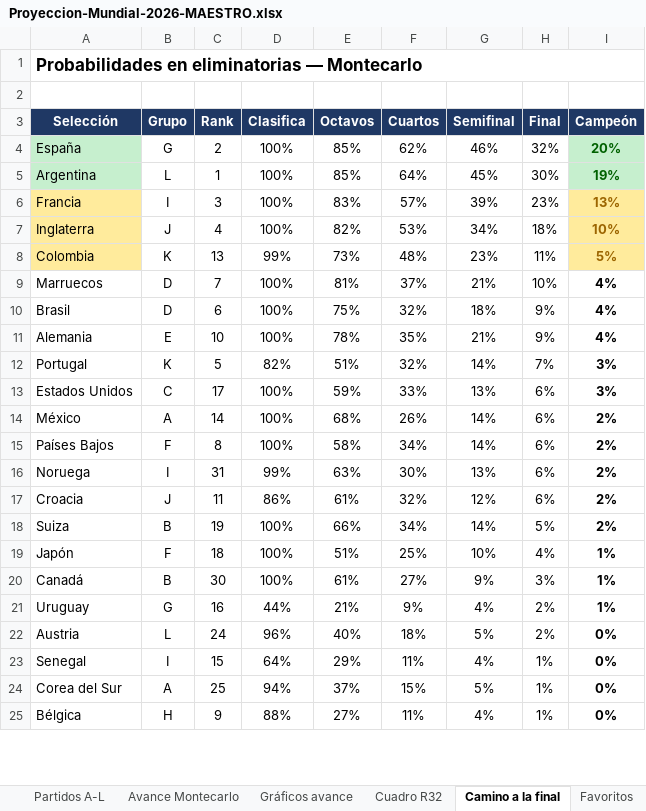
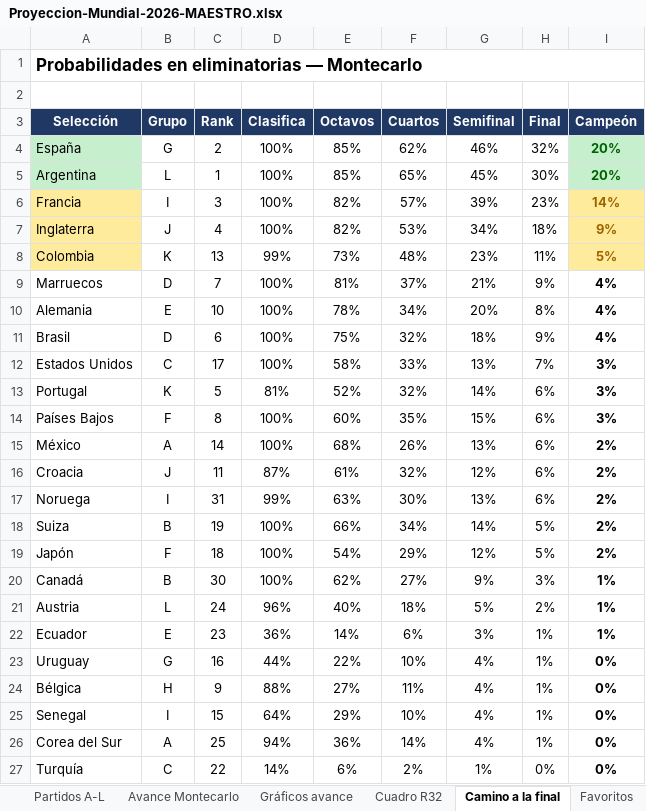
Before and after one commit to vixbee/mundial-2026, an Excel workbook: Proyeccion-Mundial-2026-MAESTRO.xlsx, sheet Camino a la final, drawn as a sheet; only a part is shown; values as stored, in another font and other column widths than the file's, no borders; removed rows and columns are numbered as before the commit, all else as after; the diff covers the shown part only; the diff names each change by its address in the sheet, - before the commit and + after, or states it on an @@ line.

```diff
--- a/Proyeccion-Mundial-2026-MAESTRO.xlsx (sheet Camino a la final)
+++ b/Proyeccion-Mundial-2026-MAESTRO.xlsx (sheet Camino a la final)
-F5 (Cuartos): 64%
+F5 (Cuartos): 65%
-I5 (Campeón): 19%
+I5 (Campeón): 20%
-E6 (Octavos): 83%
+E6 (Octavos): 82%
-I6 (Campeón): 13%
+I6 (Campeón): 14%
-I7 (Campeón): 10%
+I7 (Campeón): 9%
-H9 (Final): 10%
+H9 (Final): 9%
+row 10: Alemania | E | 10 | 100% | 78% | 34% | 20% | 8% | 4%
-row 11: Alemania | E | 10 | 100% | 78% | 35% | 21% | 9% | 4%
-row 12: Portugal | K | 5 | 82% | 51% | 32% | 14% | 7% | 3%
-E12 (Octavos): 59%
+E12 (Octavos): 58%
-H12 (Final): 6%
+H12 (Final): 7%
+row 13: Portugal | K | 5 | 81% | 52% | 32% | 14% | 6% | 3%
+row 14: Países Bajos | F | 8 | 100% | 60% | 35% | 15% | 6% | 3%
-G15 (Semifinal): 14%
+G15 (Semifinal): 13%
-row 15: Países Bajos | F | 8 | 100% | 58% | 34% | 14% | 6% | 2%
+row 16: Croacia | J | 11 | 87% | 61% | 32% | 12% | 6% | 2%
-row 17: Croacia | J | 11 | 86% | 61% | 32% | 12% | 6% | 2%
-E19 (Octavos): 51%
+E19 (Octavos): 54%
-F19 (Cuartos): 25%
+F19 (Cuartos): 29%
-G19 (Semifinal): 10%
+G19 (Semifinal): 12%
-H19 (Final): 4%
+H19 (Final): 5%
-I19 (Campeón): 1%
+I19 (Campeón): 2%
-E20 (Octavos): 61%
+E20 (Octavos): 62%
-row 21: Uruguay | G | 16 | 44% | 21% | 9% | 4% | 2% | 1%
-I21 (Campeón): 0%
+I21 (Campeón): 1%
-row 23: Senegal | I | 15 | 64% | 29% | 11% | 4% | 1% | 0%
-row 24: Corea del Sur | A | 25 | 94% | 37% | 15% | 5% | 1% | 0%
+row 22: Ecuador | E | 23 | 36% | 14% | 6% | 3% | 1% | 1%
+row 23: Uruguay | G | 16 | 44% | 22% | 10% | 4% | 1% | 0%
+row 25: Senegal | I | 15 | 64% | 29% | 10% | 4% | 1% | 0%
+row 26: Corea del Sur | A | 25 | 94% | 36% | 14% | 4% | 1% | 0%
+row 27: Turquía | C | 22 | 14% | 6% | 2% | 1% | 0% | 0%
```
Also changed, not shown: 7 added rows, 9 removed rows, 1 moved row and 15 edited cells elsewhere in this sheet, sheet Avance Montecarlo, sheet Favoritos, sheet Partidos A-L, sheet Cuadro R32, sheet Cuadro octavos-final, 2 other files.
